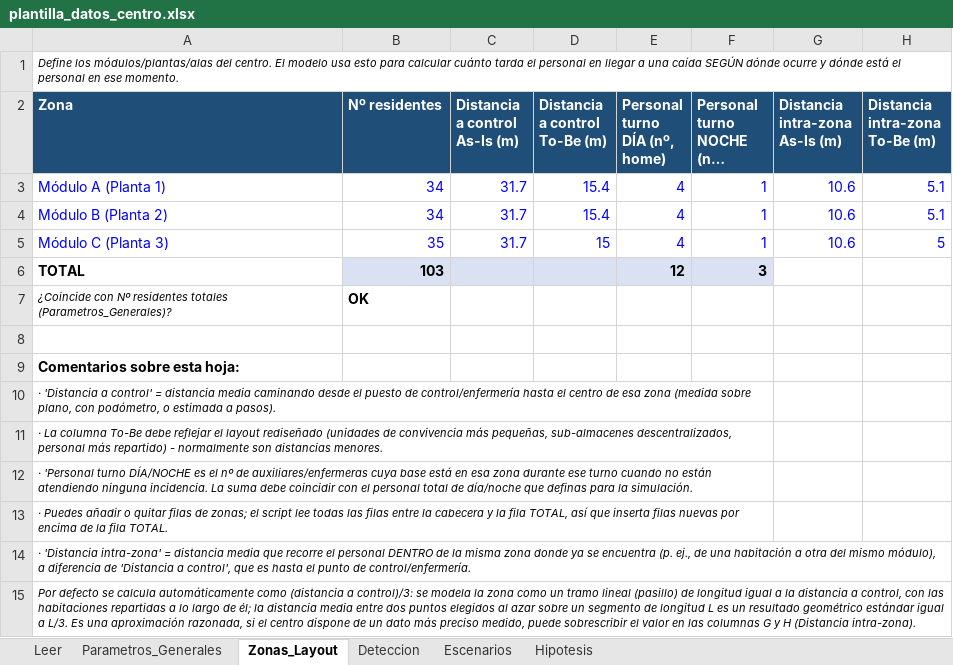
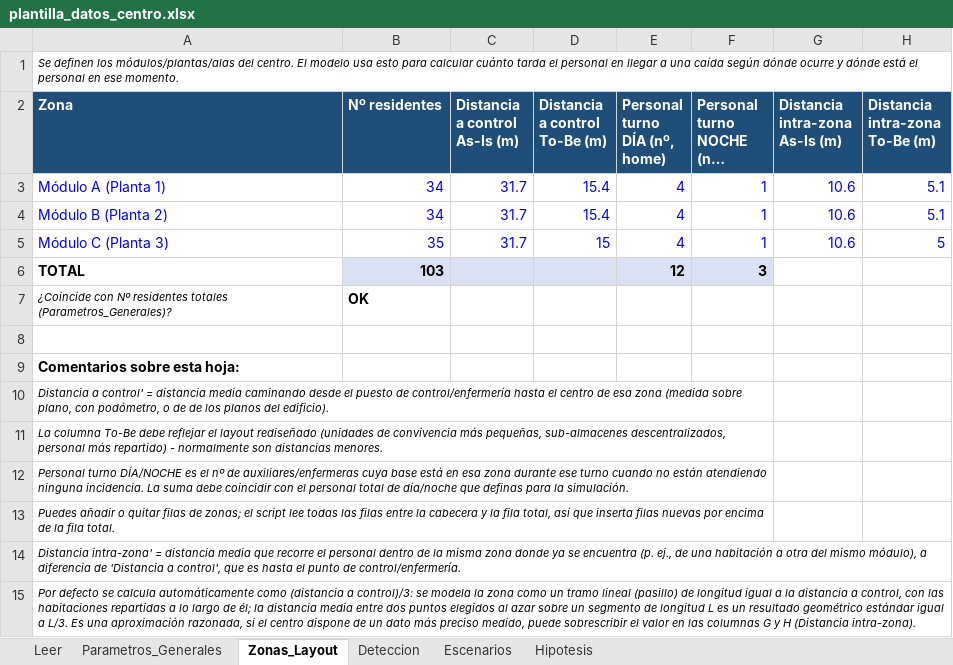
Before and after one commit to lydiaa-coder/SimulacionCaidasKpi1TFG, an Excel workbook: plantilla_datos_centro.xlsx, sheet Zonas_Layout, drawn as a sheet; long unchanged cells end in …; values as stored, in another font and other column widths than the file's, no borders; the diff names each change by its address in the sheet, - before the commit and + after, or states it on an @@ line.

```diff
--- a/plantilla_datos_centro.xlsx (sheet Zonas_Layout)
+++ b/plantilla_datos_centro.xlsx (sheet Zonas_Layout)
-A1 (Zona): Define los módulos/plantas/alas del centro. El modelo usa esto para calcular cuánto tarda el personal en llegar a una caída SEGÚN dónde ocurre…
+A1 (Zona): Se definen los módulos/plantas/alas del centro. El modelo usa esto para calcular cuánto tarda el personal en llegar a una caída según dónde ocurre…
-A10 (Zona): · 'Distancia a control' = distancia media caminando desde el puesto de control/enfermería hasta el centro de esa zona (medida sobre plano, con podómetro, o estimada a pasos).
+A10 (Zona): Distancia a control' = distancia media caminando desde el puesto de control/enfermería hasta el centro de esa zona (medida sobre plano, con podómetro, o de de los planos del edificio).
-A11 (Zona): · La columna…
+A11 (Zona): La columna…
-A12 (Zona): · 'Personal turno DÍA/NOCHE…
+A12 (Zona): Personal turno DÍA/NOCHE…
-A13 (Zona): · Puedes añadir o quitar filas de zonas; el script lee todas las filas entre la cabecera y la fila TOTAL, así que inserta filas nuevas por encima de la fila TOTAL.
+A13 (Zona): Puedes añadir o quitar filas de zonas; el script lee todas las filas entre la cabecera y la fila total, así que inserta filas nuevas por encima de la fila total.
-A14 (Zona): · 'Distancia intra-zona' = distancia media que recorre el personal DENTRO de la…
+A14 (Zona): Distancia intra-zona' = distancia media que recorre el personal dentro de la…
```
Also changed, not shown: sheet Deteccion, sheet Leer, sheet Parametros_Generales, sheet Escenarios, sheet Hipotesis, 4 other files.
